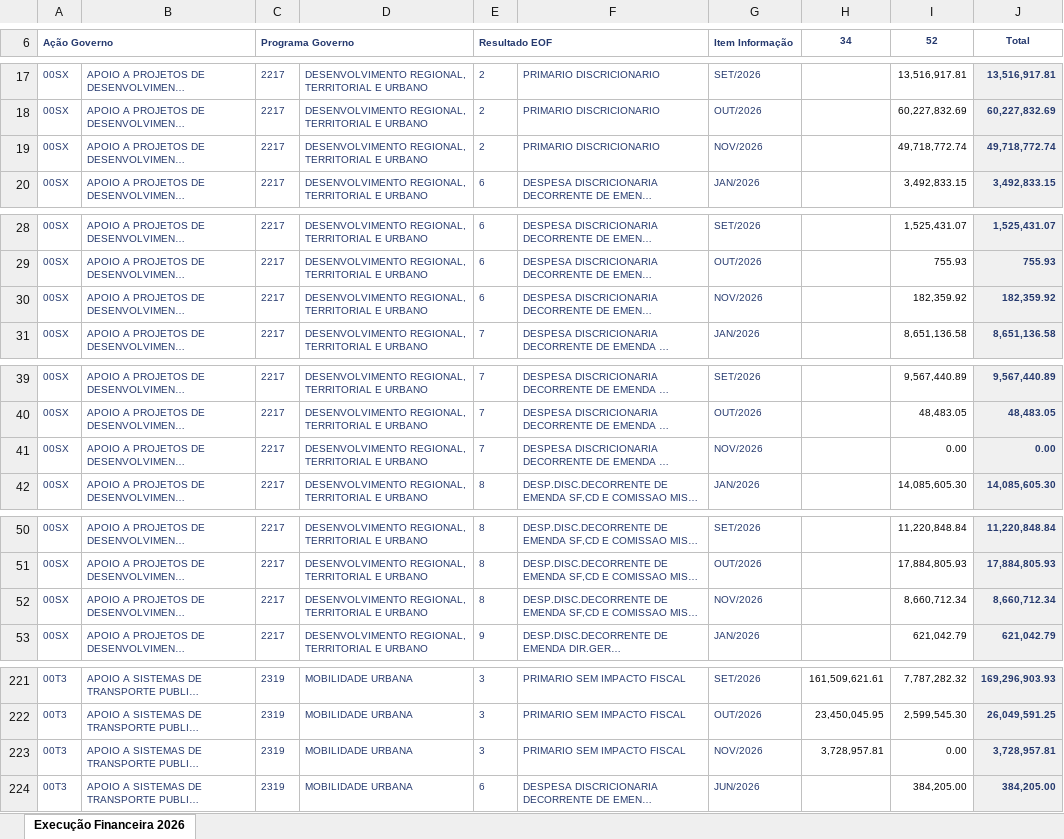
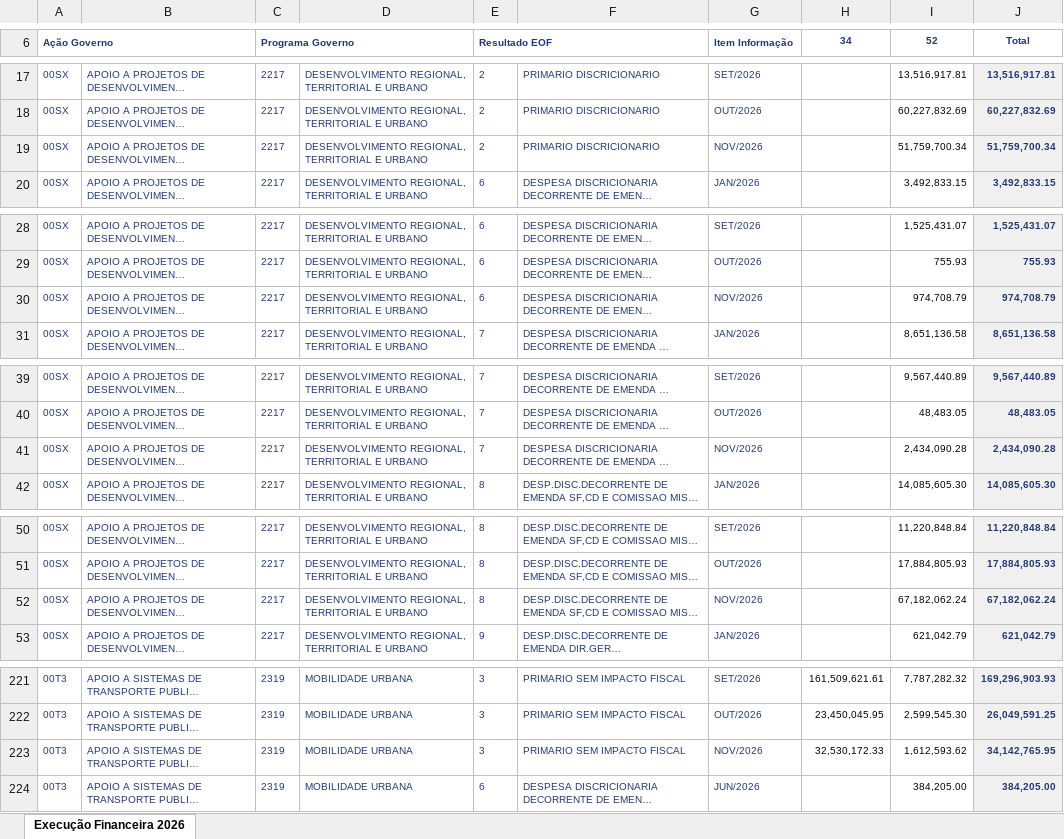
Before and after one commit to wproj-dev/orcamento.ogufgts, an Excel workbook: Execução Financeira 2026.xlsx, sheet Execução Financeira 2026, drawn as a sheet; only a part is shown, gaps mark what is left out; long unchanged cells end in …; values as stored, in another font and other column widths than the file's, no borders; the diff covers the shown part only; the diff names each change by its address in the sheet, - before the commit and + after, or states it on an @@ line.

```diff
--- a/Execução Financeira 2026.xlsx (sheet Execução Financeira 2026)
+++ b/Execução Financeira 2026.xlsx (sheet Execução Financeira 2026)
-I19 (52): 49,718,772.74
+I19 (52): 51,759,700.34
-J19 (Total): 49,718,772.74
+J19 (Total): 51,759,700.34
-I30 (52): 182,359.92
+I30 (52): 974,708.79
-J30 (Total): 182,359.92
+J30 (Total): 974,708.79
-I41 (52): 0.00
+I41 (52): 2,434,090.28
-J41 (Total): 0.00
+J41 (Total): 2,434,090.28
-I52 (52): 8,660,712.34
+I52 (52): 67,182,062.24
-J52 (Total): 8,660,712.34
+J52 (Total): 67,182,062.24
-H223 (34): 3,728,957.81
+H223 (34): 32,530,172.33
-I223 (52): 0.00
+I223 (52): 1,612,593.62
-J223 (Total): 3,728,957.81
+J223 (Total): 34,142,765.95
```
Also changed, not shown: 3 added rows, 1 removed row and 42 edited cells elsewhere in this sheet, EXECUÇÃO 2319 2026.xlsx, 2 other files.
